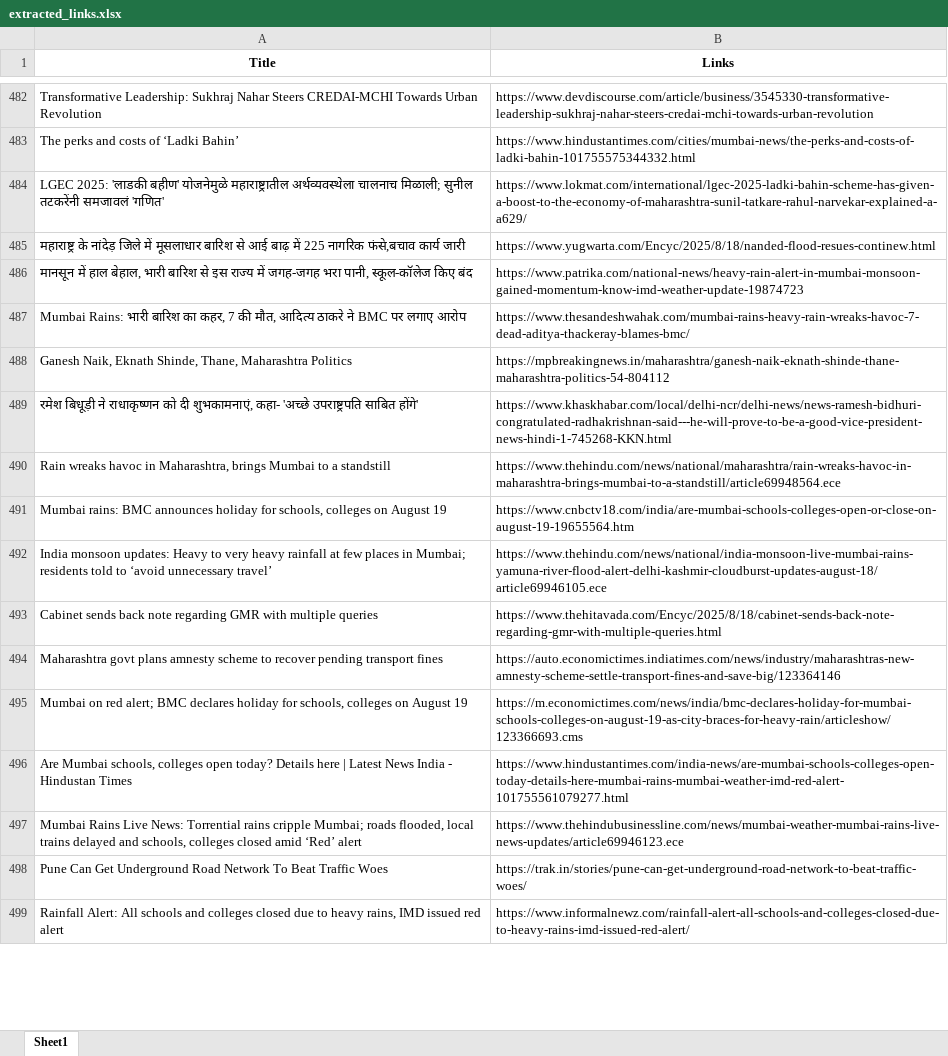
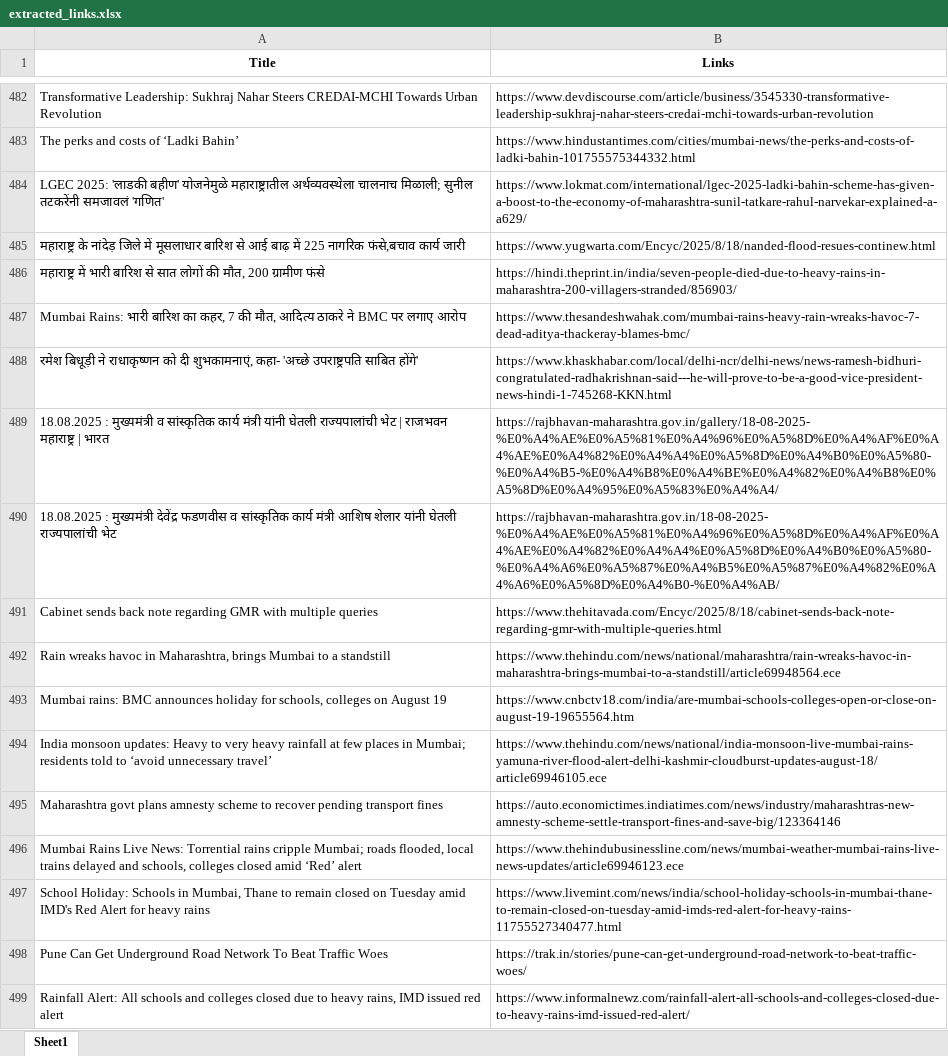
Before and after one commit to TheStrelemaLLP/Media-Monitoring-Pipeline, an Excel workbook: Output/Devendra Fadnavis/extracted_links.xlsx, sheet Sheet1, drawn as a sheet; only a part is shown, gaps mark what is left out; values as stored, in another font and other column widths than the file's, no borders; removed rows and columns are numbered as before the commit, all else as after; the diff covers the shown part only; the diff names each change by its address in the sheet, - before the commit and + after, or states it on an @@ line.

```diff
--- a/Output/Devendra Fadnavis/extracted_links.xlsx (sheet Sheet1)
+++ b/Output/Devendra Fadnavis/extracted_links.xlsx (sheet Sheet1)
@@ row 486 moved to row 389: मानसून में हाल बेहाल, भारी बारिश से इस र… @@
+row 486: महाराष्ट्र में भारी बारिश से सात लोगों की मौत, 200 ग्रामीण फंसे | https://hindi.theprint.in/india/seven-people-died-due-to-heavy-rains-in-maharashtra-200-villagers-stranded/856903/
@@ row 488 moved to row 416: Ganesh Naik, Eknath Shinde, Thane, Mahar… @@
+row 489: 18.08.2025 : मुख्यमंत्री व सांस्कृतिक कार्य मंत्री यांनी घेतली राज्यपालांची भेट | राजभवन महाराष्ट्र | भारत | https://rajbhavan-maharashtra.gov.in/gallery/18-08-2025-%E0%A4%AE%E0%A5%81%E0%A4%96%E0%A5%8D%E0%A4%AF%E0%A4%AE%E0%A4%82%E0%A4%A4%E0%A5%8D%E0%A4%B0%E0%A5%80-%E0%A4%B5-%E0%A4%B8%E0%A4%BE%E0%A4%82%E0%A4%B8%E0%A5%8D%E0%A4%95%E0%A5%83%E0%A4%A4/
+row 490: 18.08.2025 : मुख्यमंत्री देवेंद्र फडणवीस व सांस्कृतिक कार्य मंत्री आशिष शेलार यांनी घेतली राज्यपालांची भेट | https://rajbhavan-maharashtra.gov.in/18-08-2025-%E0%A4%AE%E0%A5%81%E0%A4%96%E0%A5%8D%E0%A4%AF%E0%A4%AE%E0%A4%82%E0%A4%A4%E0%A5%8D%E0%A4%B0%E0%A5%80-%E0%A4%A6%E0%A5%87%E0%A4%B5%E0%A5%87%E0%A4%82%E0%A4%A6%E0%A5%8D%E0%A4%B0-%E0%A4%AB/
@@ row 493 moved to row 491: Cabinet sends back note regarding GMR wi… @@
-row 495: Mumbai on red alert; BMC declares holiday for schools, colleges on August 19 | https://m.economictimes.com/news/india/bmc-declares-holiday-for-mumbai-schools-colleges-on-august-19-as-city-braces-for-heavy-rain/articleshow/123366693.cms
-row 496: Are Mumbai schools, colleges open today? Details here | Latest News India - Hindustan Times | https://www.hindustantimes.com/india-news/are-mumbai-schools-colleges-open-today-details-here-mumbai-rains-mumbai-weather-imd-red-alert-101755561079277.html
+row 497: School Holiday: Schools in Mumbai, Thane to remain closed on Tuesday amid IMD's Red Alert for heavy rains | https://www.livemint.com/news/india/school-holiday-schools-in-mumbai-thane-to-remain-closed-on-tuesday-amid-imds-red-alert-for-heavy-rains-11755527340477.html
```
Also changed, not shown: 36 added rows, 35 removed rows, 128 moved rows and 1 edited cell elsewhere in this sheet, Output/Devendra Fadnavis/extracted_links_Devendra Fadnavis_failed_links.xlsx, 4 other files.
